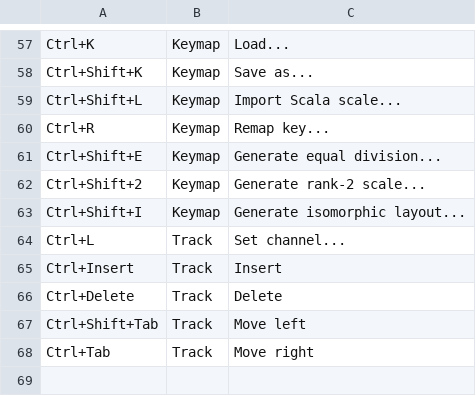
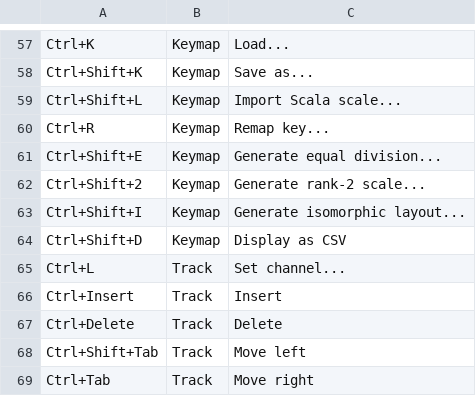
Before and after one commit to jangler/faunatone, a CSV file: faunatone/config/shortcuts.csv, drawn as a sheet; only a part is shown, gaps mark what is left out; the diff names each change by its address in the sheet, - before the commit and + after, or states it on an @@ line.

Commit message:
Implement "Keymap -> Display as CSV" command

```diff
--- a/faunatone/config/shortcuts.csv
+++ b/faunatone/config/shortcuts.csv
+row 64: Ctrl+Shift+D | Keymap | Display as CSV
```
Also changed, not shown: 3 other files.
